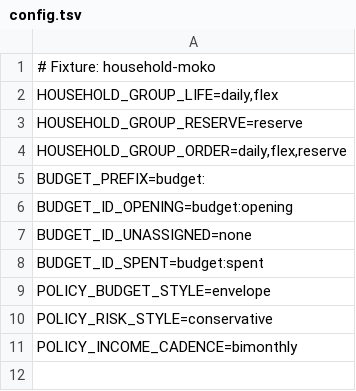
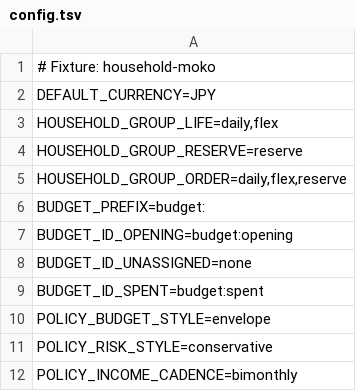
Before and after one commit to shumoku88-bit/bqn-ledger, a TSV file: data/config.tsv, drawn as a sheet; the diff names each change by its address in the sheet, - before the commit and + after, or states it on an @@ line.

Commit message:
feat: add M2 currency-aware editor input (#198)
* feat: add currency-aware editor validation

* feat: render explicit account currency metadata

* fix: append account currency after existing metadata order

* feat: make account add currency-aware

* feat: filter account candidates by currency

* feat: make journal add currency-aware

* ci: stage one-shot M2 dispatcher patch

* ci: apply one-shot M2 dispatcher patch

* feat: route M2 currency options through editor dispatcher

* test: set explicit JPY default in public sandbox

* fix: preserve lexical fraction count and account sentinel lookup

* test: add M2 editor currency config fixture

* test: add mixed JPY ILS editor accounts fixture

* test: add M2 editor journal fixture

* test: cover currency-aware editor validation and rendering

* test: add M2 currency-aware editor contract check

* ci: stage one-shot M2 check registration patch

* ci: apply one-shot M2 check patch

* test: route M2 currency editor checks

* ci: temporarily capture M2 check failure

* ci: stage one-shot M2 fraction fix

* ci: apply one-shot M2 fraction fix

* fix: count M2 fractional digits explicitly

* ci: rerun M2 checks after fraction fix

* ci: stage one-shot M2 MCP compatibility patch

* ci: apply one-shot M2 MCP compatibility patch

* fix: keep MCP editor path explicitly JPY

* test: clarify M2 default and override fixture

* test: fix strict-shell M2 fixture helper

* ci: remove temporary M2 diagnostics

---------

Co-authored-by: github-actions[bot] <41898282+github-actions[bot]@users.noreply.github.com>

```diff
--- a/data/config.tsv
+++ b/data/config.tsv
+row 2: DEFAULT_CURRENCY=JPY
```
Also changed, not shown: 16 other files.
